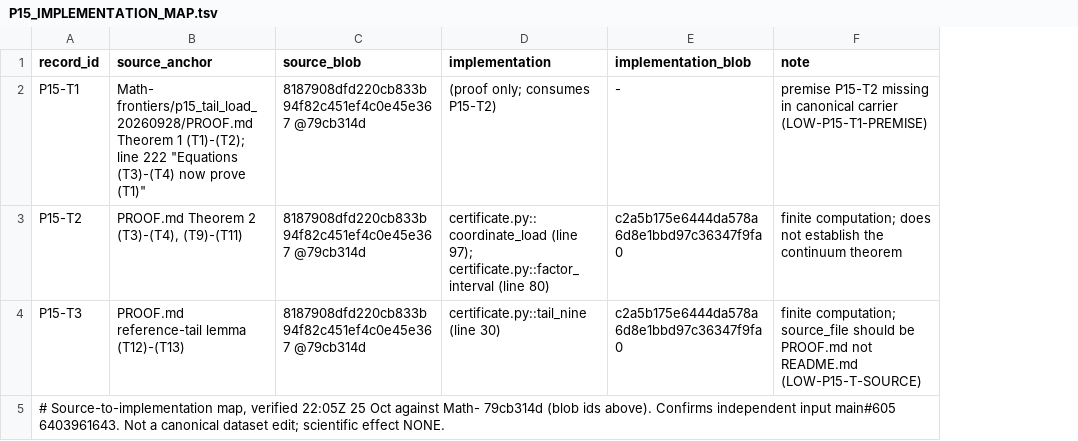
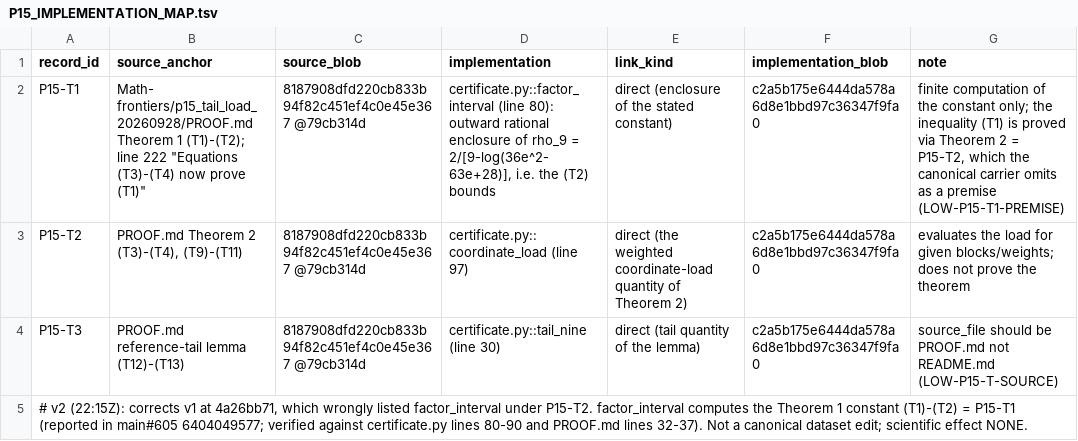
Before and after one commit to d6g8k5htny-coder/main, a TSV file: custody/claude-01cz-20261025/dependency_index/P15_IMPLEMENTATION_MAP.tsv, drawn as a sheet; addresses are those after the commit; the diff names each change by its address in the sheet, - before the commit and + after, or states it on an @@ line.

```diff
--- a/custody/claude-01cz-20261025/dependency_index/P15_IMPLEMENTATION_MAP.tsv
+++ b/custody/claude-01cz-20261025/dependency_index/P15_IMPLEMENTATION_MAP.tsv
+column E (link_kind), rows 2-4: direct (enclosure of the stated constant) | direct (the weighted coordinate-load quantity of Theorem 2) | direct (tail quantity of the lemma)
-D2 (implementation): (proof only; consumes P15-T2)
+D2 (implementation): certificate.py::factor_interval (line 80): outward rational enclosure of rho_9 = 2/[9-log(36e^2-63e+28)], i.e. the (T2) bounds
-F2 (implementation_blob): -
+F2 (implementation_blob): c2a5b175e6444da578a6d8e1bbd97c36347f9fa0
-G2 (note): premise P15-T2 missing in canonical carrier (LOW-P15-T1-PREMISE)
+G2 (note): finite computation of the constant only; the inequality (T1) is proved via Theorem 2 = P15-T2, which the canonical carrier omits as a premise (LOW-P15-T1-PREMISE)
-D3 (implementation): certificate.py::coordinate_load (line 97); certificate.py::factor_interval (line 80)
+D3 (implementation): certificate.py::coordinate_load (line 97)
-G3 (note): finite computation; does not establish the continuum theorem
+G3 (note): evaluates the load for given blocks/weights; does not prove the theorem
-G4 (note): finite computation; source_file should…
+G4 (note): source_file should…
-A5 (record_id): # Source-to-implementation map, verified 22:05Z 25 Oct against Math- 79cb314d (blob ids above). Confirms independent input main#605 6403961643. Not a…
+A5 (record_id): # v2 (22:15Z): corrects v1 at 4a26bb71, which wrongly listed factor_interval under P15-T2. factor_interval computes the Theorem 1 constant (T1)-(T2) = P15-T1 (reported in main#605 6404049577; verified against certificate.py lines 80-90 and PROOF.md lines 32-37). Not a…
```
Also changed, not shown: 7 other files.
